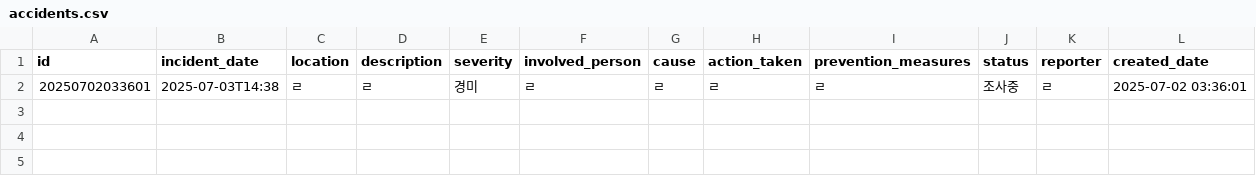
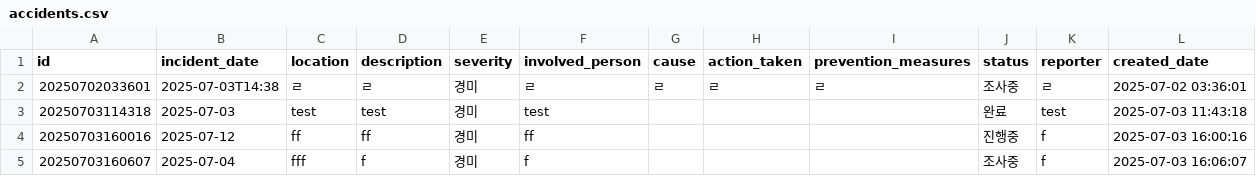
Before and after one commit to csi515/rndcenter, a CSV file: data/accidents.csv, drawn as a sheet.

```diff
--- a/data/accidents.csv
+++ b/data/accidents.csv
@@ -2 +2,4 @@
 20250702033601,2025-07-03T14:38,ㄹ,ㄹ,경미,ㄹ,ㄹ,ㄹ,ㄹ,조사중,ㄹ,2025-07-02 03:36:01
+20250703114318,2025-07-03,test,test,경미,test,,,,완료,test,2025-07-03 11:43:18
+20250703160016,2025-07-12,ff,ff,경미,ff,,,,진행중,f,2025-07-03 16:00:16
+20250703160607,2025-07-04,fff,f,경미,f,,,,조사중,f,2025-07-03 16:06:07
```
Also changed, not shown: data/equipment.csv, data/msds.csv, 37 other files.
